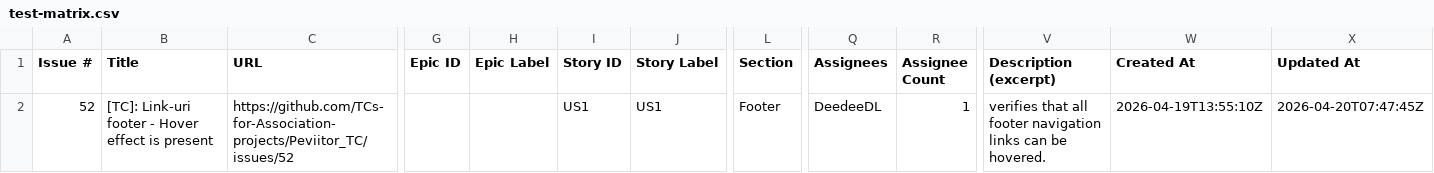
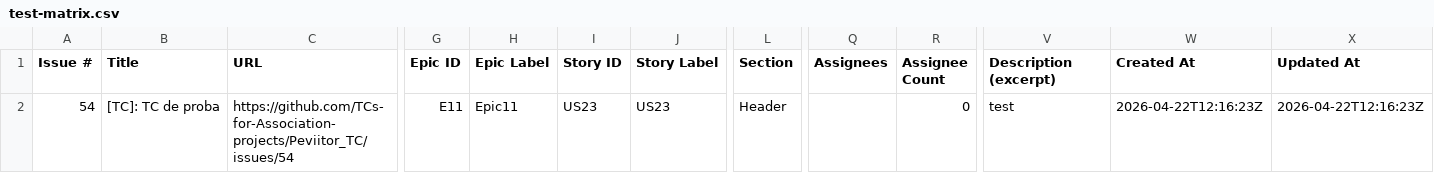
Before and after one commit to TCs-for-Association-projects/Peviitor_TC, a CSV file: docs/test-matrix.csv, drawn as a sheet; only a part is shown, gaps mark what is left out; the diff covers the shown part only; the diff names each change by its address in the sheet, - before the commit and + after, or states it on an @@ line.

```diff
--- a/docs/test-matrix.csv
+++ b/docs/test-matrix.csv
-A2 (Issue #): 52
+A2 (Issue #): 54
-B2 (Title): [TC]: Link-uri footer - Hover effect is present
+B2 (Title): [TC]: TC de proba
-C2 (URL): https://github.com/TCs-for-Association-projects/Peviitor_TC/issues/52
+C2 (URL): https://github.com/TCs-for-Association-projects/Peviitor_TC/issues/54
-G2 (Epic ID): (empty)
+G2 (Epic ID): E11
-H2 (Epic Label): (empty)
+H2 (Epic Label): Epic11
-I2 (Story ID): US1
+I2 (Story ID): US23
-J2 (Story Label): US1
+J2 (Story Label): US23
-L2 (Section): Footer
+L2 (Section): Header
-Q2 (Assignees): DeedeeDL
+Q2 (Assignees): (empty)
-R2 (Assignee Count): 1
+R2 (Assignee Count): 0
-V2 (Description (excerpt)): verifies that all footer navigation links can be hovered.
+V2 (Description (excerpt)): test
-W2 (Created At): 2026-04-19T13:55:10Z
+W2 (Created At): 2026-04-22T12:16:23Z
-X2 (Updated At): 2026-04-20T07:47:45Z
+X2 (Updated At): 2026-04-22T12:16:23Z
```
Also changed, not shown: 2 edited cells elsewhere in this file, 2 other files.
